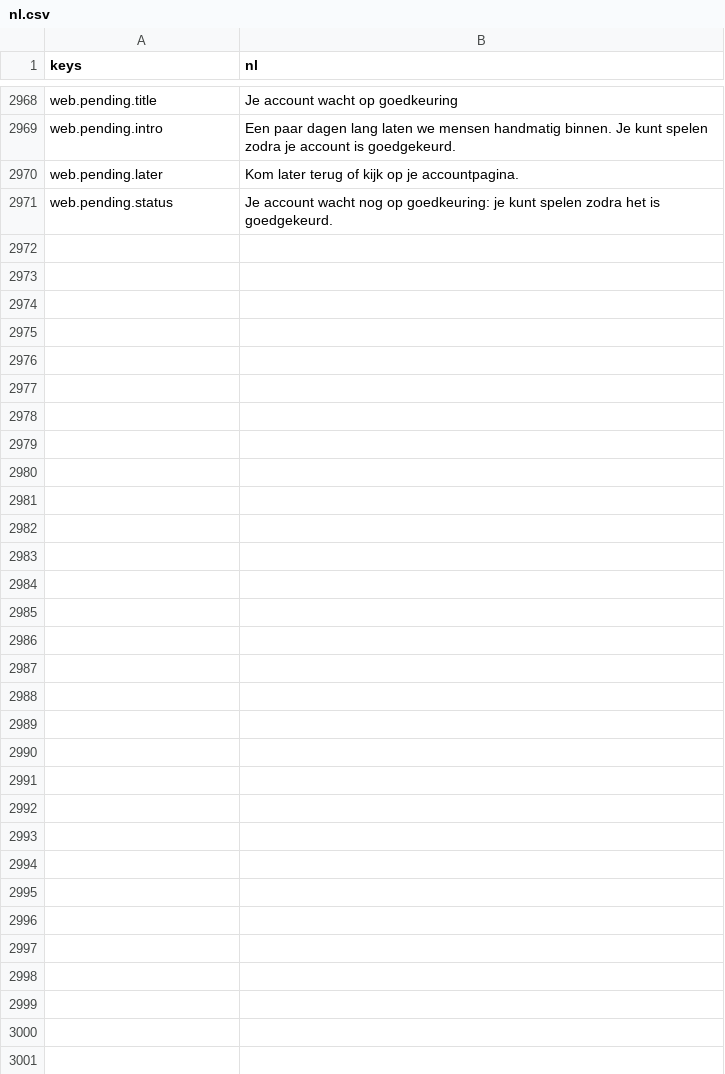
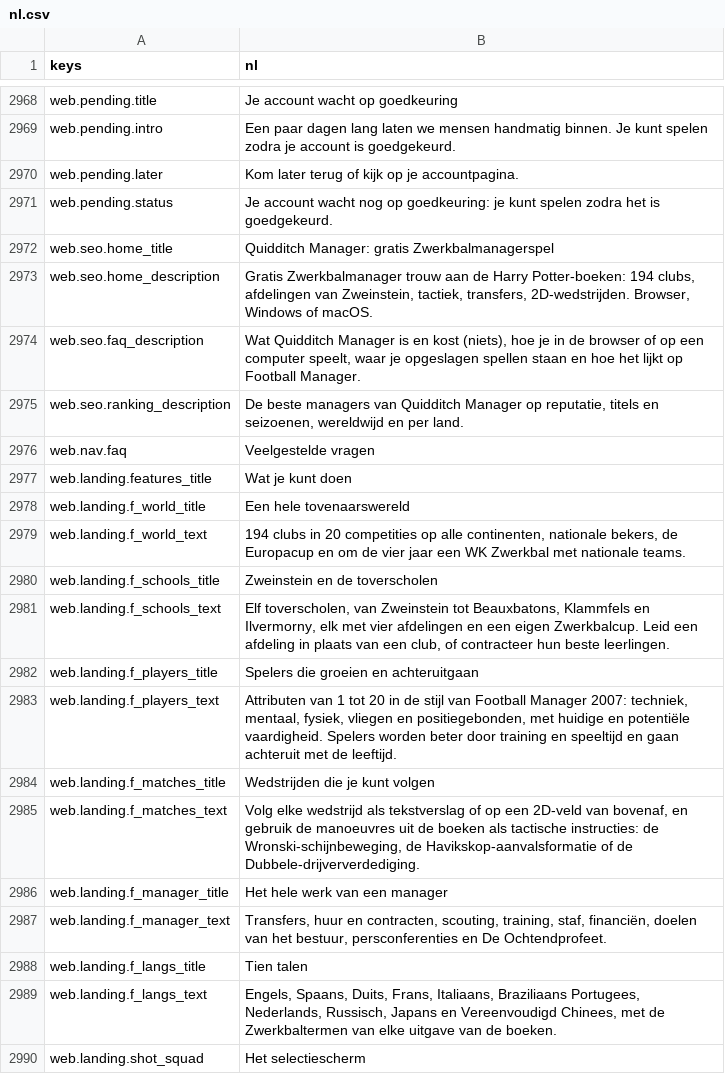
Before and after one commit to fergmolina/quidditch-manager, a CSV file: locale/tr/nl.csv, drawn as a sheet; only a part is shown, gaps mark what is left out; the diff covers the shown part only.

```diff
--- a/locale/tr/nl.csv
+++ b/locale/tr/nl.csv
@@ -3063 +3063,20 @@ web.pending.later,Kom later terug of kijk op je accountpagina.
 web.pending.status,Je account wacht nog op goedkeuring: je kunt spelen zodra het is goedgekeurd.
+web.seo.home_title,Quidditch Manager: gratis Zwerkbalmanagerspel
+web.seo.home_description,"Gratis Zwerkbalmanager trouw aan de Harry Potter-boeken: 194 clubs, afdelingen van Zweinstein, tactiek, transfers, 2D-wedstrijden. Browser, Windows of macOS."
+web.seo.faq_description,"Wat Quidditch Manager is en kost (niets), hoe je in de browser of op een computer speelt, waar je opgeslagen spellen staan en hoe het lijkt op Football Manager."
+web.seo.ranking_description,"De beste managers van Quidditch Manager op reputatie, titels en seizoenen, wereldwijd en per land."
+web.nav.faq,Veelgestelde vragen
+web.landing.features_title,Wat je kunt doen
+web.landing.f_world_title,Een hele tovenaarswereld
+web.landing.f_world_text,"194 clubs in 20 competities op alle continenten, nationale bekers, de Europacup en om de vier jaar een WK Zwerkbal met nationale teams."
+web.landing.f_schools_title,Zweinstein en de toverscholen
+web.landing.f_schools_text,"Elf toverscholen, van Zweinstein tot Beauxbatons, Klammfels en Ilvermorny, elk met vier afdelingen en een eigen Zwerkbalcup. Leid een afdeling in plaats van een club, of contracteer hun beste leerlingen."
+web.landing.f_players_title,Spelers die groeien en achteruitgaan
+web.landing.f_players_text,"Attributen van 1 tot 20 in de stijl van Football Manager 2007: techniek, mentaal, fysiek, vliegen en positiegebonden, met huidige en potentiële vaardigheid. Spelers worden beter door training en speeltijd en gaan achteruit met de leeftijd."
+web.landing.f_matches_title,Wedstrijden die je kunt volgen
+web.landing.f_matches_text,"Volg elke wedstrijd als tekstverslag of op een 2D-veld van bovenaf, en gebruik de manoeuvres uit de boeken als tactische instructies: de Wronski-schijnbeweging, de Havikskop-aanvalsformatie of de Dubbele-drijververdediging."
+web.landing.f_manager_title,Het hele werk van een manager
+web.landing.f_manager_text,"Transfers, huur en contracten, scouting, training, staf, financiën, doelen van het bestuur, persconferenties en De Ochtendprofeet."
+web.landing.f_langs_title,Tien talen
+web.landing.f_langs_text,"Engels, Spaans, Duits, Frans, Italiaans, Braziliaans Portugees, Nederlands, Russisch, Japans en Vereenvoudigd Chinees, met de Zwerkbaltermen van elke uitgave van de boeken."
+web.landing.shot_squad,Het selectiescherm
```
Also changed, not shown: 23 added rows elsewhere in this file, locale/tr/de.csv, locale/tr/fr.csv, 41 other files.
